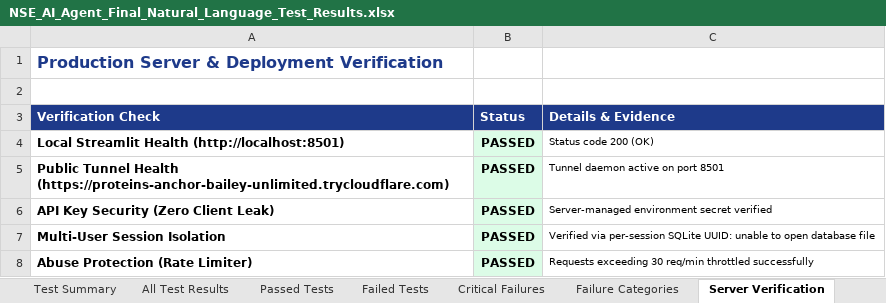
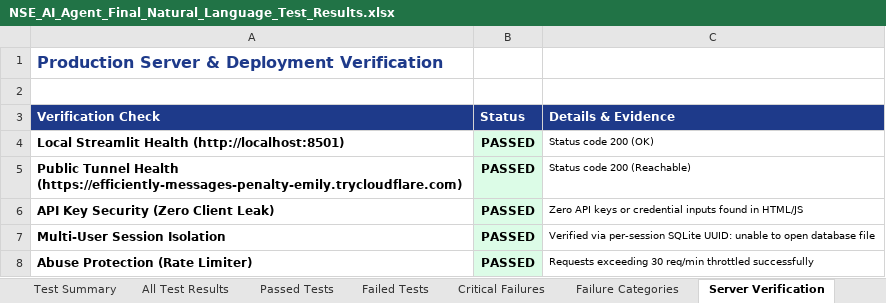
Before and after one commit to Naveensai16/nse-ai-agent, an Excel workbook: NSE_AI_Agent_Final_Natural_Language_Test_Results.xlsx, sheet Server Verification, drawn as a sheet; values as stored, in another font and other column widths than the file's, no borders; the diff names each change by its address in the sheet, - before the commit and + after, or states it on an @@ line.

```diff
--- a/NSE_AI_Agent_Final_Natural_Language_Test_Results.xlsx (sheet Server Verification)
+++ b/NSE_AI_Agent_Final_Natural_Language_Test_Results.xlsx (sheet Server Verification)
-A5 (Verification Check): …Tunnel Health (https://proteins-anchor-bailey-unlimited.trycloudflare.com)
+A5 (Verification Check): …Tunnel Health (https://efficiently-messages-penalty-emily.trycloudflare.com)
-C5 (Details & Evidence): Tunnel daemon active on port 8501
+C5 (Details & Evidence): Status code 200 (Reachable)
-C6 (Details & Evidence): Server-managed environment secret verified
+C6 (Details & Evidence): Zero API keys or credential inputs found in HTML/JS
```
Also changed, not shown: sheet All Test Results, sheet Passed Tests, sheet Test Summary, 7 other files.
